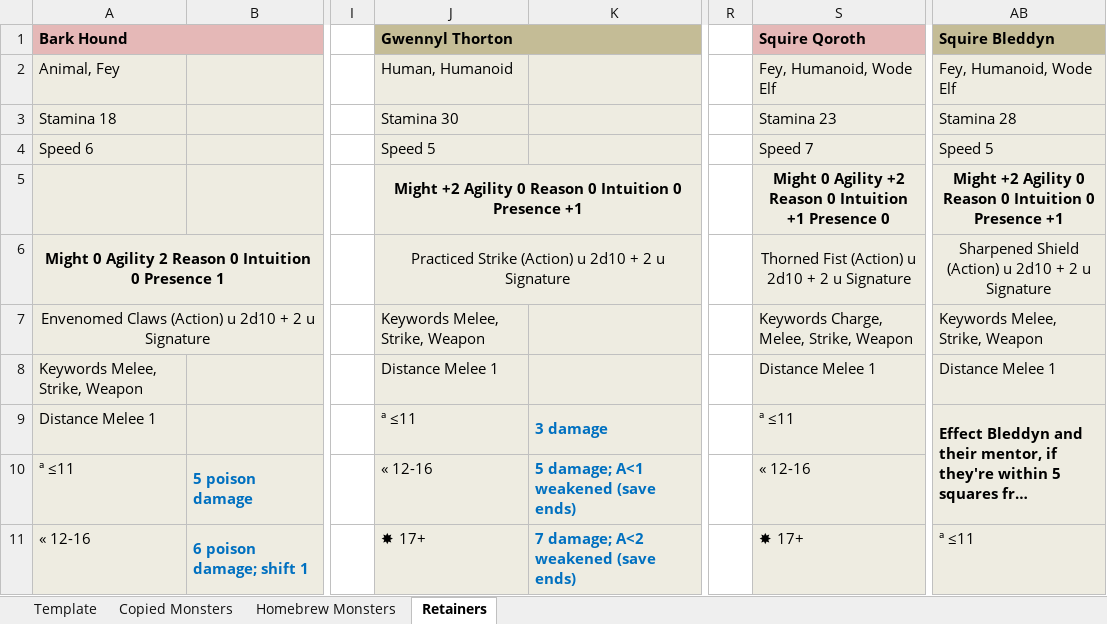
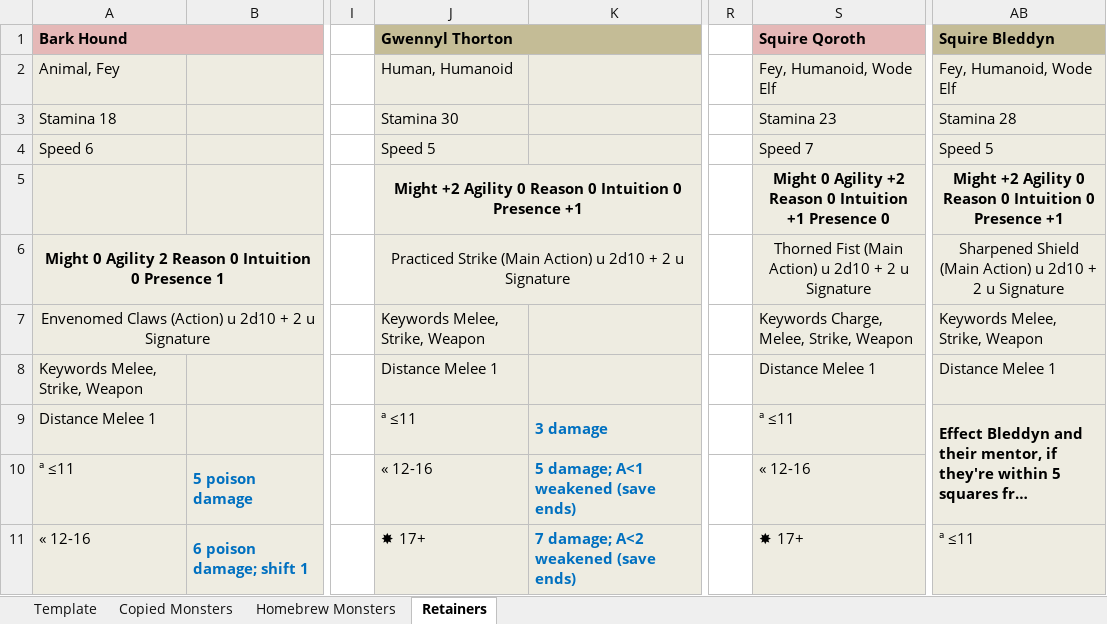
Before and after one commit to mkdir-not-war/dungeondrafts, an Excel workbook: adventures/ivywatch/working/monsters.xlsx, sheet Retainers, drawn as a sheet; only a part is shown, gaps mark what is left out; long unchanged cells end in …; values as stored, in another font and other column widths than the file's, no borders; the diff names each change by its address in the sheet, - before the commit and + after, or states it on an @@ line.

```diff
--- a/adventures/ivywatch/working/monsters.xlsx (sheet Retainers)
+++ b/adventures/ivywatch/working/monsters.xlsx (sheet Retainers)
-J6 (Gwennyl Thorton): Practiced Strike (Action) u 2d10…
+J6 (Gwennyl Thorton): Practiced Strike (Main Action) u 2d10…
-S6 (Squire Qoroth): Thorned Fist (Action) u 2d10…
+S6 (Squire Qoroth): Thorned Fist (Main Action) u 2d10…
-AB6 (Squire Bleddyn): Sharpened Shield (Action) u 2d10…
+AB6 (Squire Bleddyn): Sharpened Shield (Main Action) u 2d10…
```
Also changed, not shown: sheet Homebrew Monsters, 5 other files.
